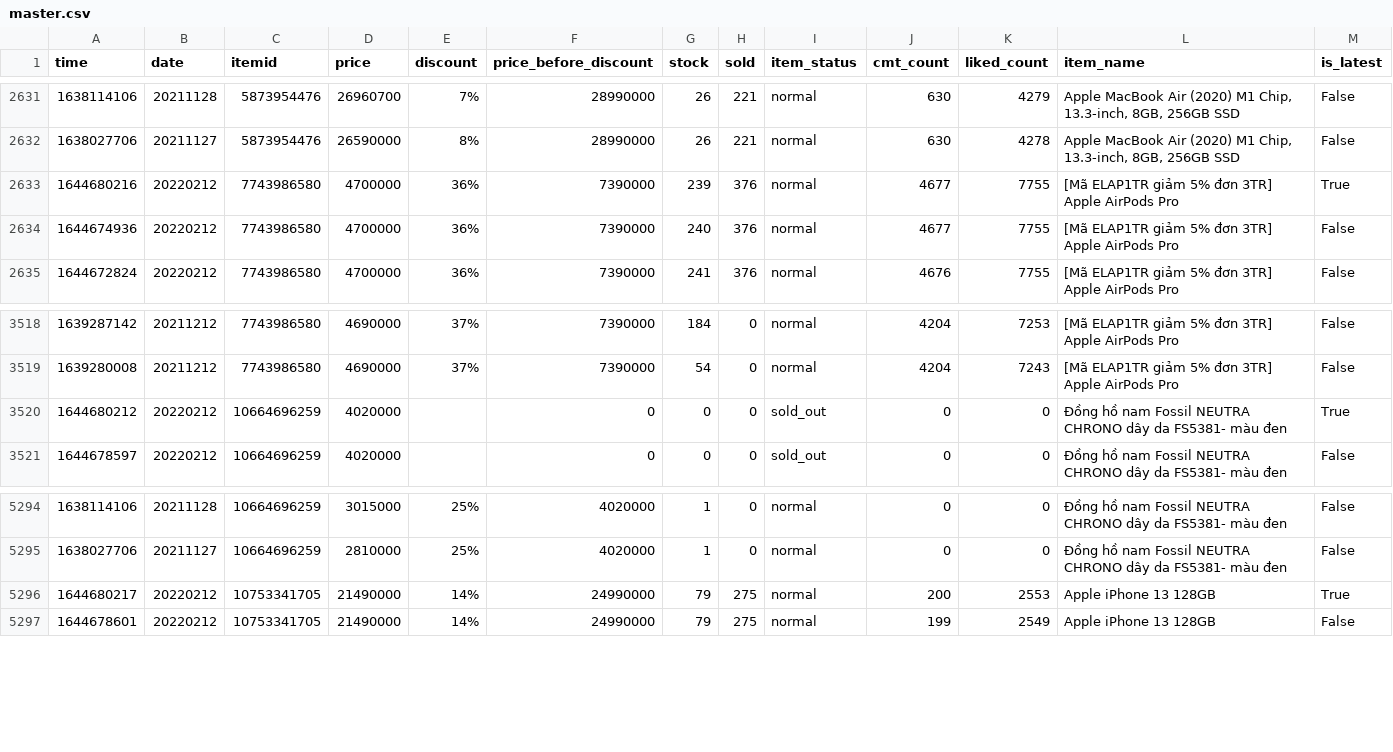
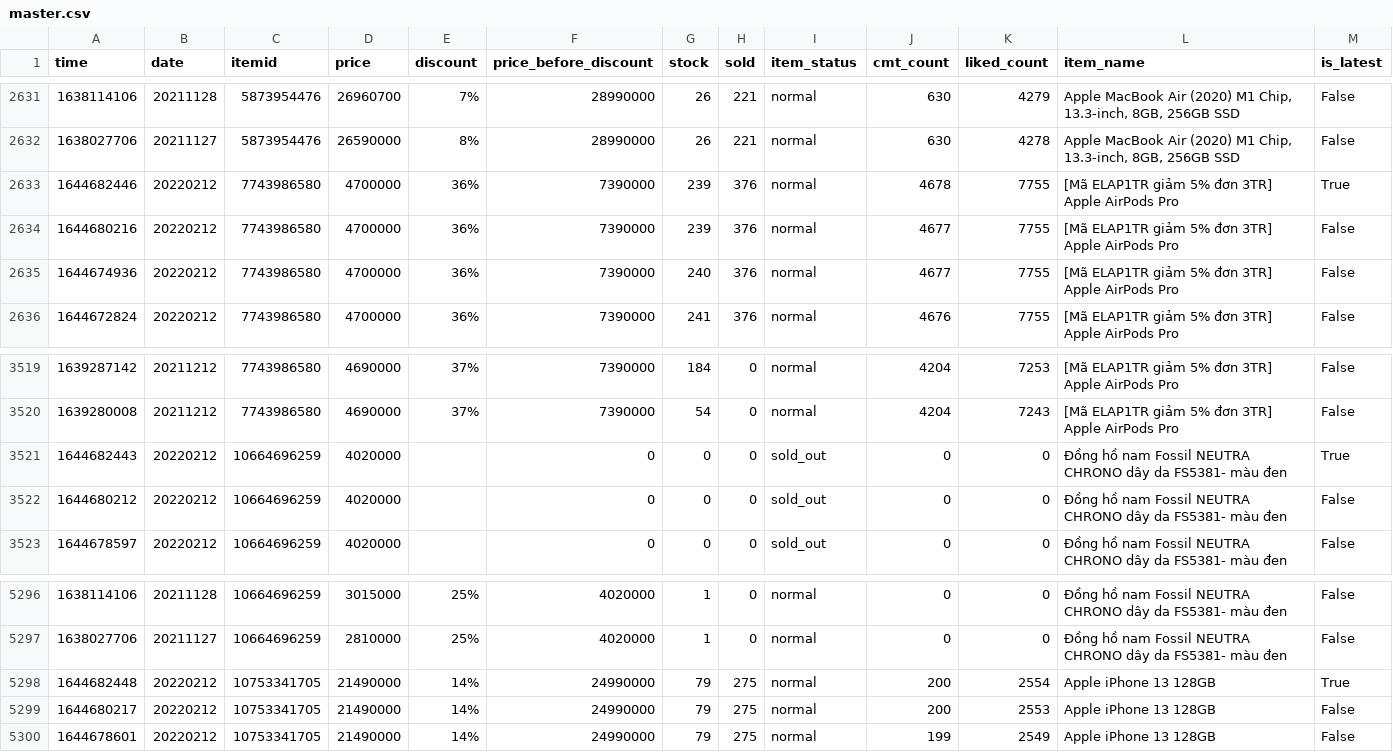
Before and after one commit to duyet/shopee-track-demo, a CSV file: data/master.csv, drawn as a sheet; only a part is shown, gaps mark what is left out.

```diff
--- a/data/master.csv
+++ b/data/master.csv
@@ -2632,3 +2632,4 @@ time,date,itemid,price,discount,price_before_discount,stock,sold,item_status,cmt
 1638027706,20211127,5873954476,26590000,8%,28990000,26,221,normal,630,4278,"Apple MacBook Air (2020) M1 Chip, 13.3-inch, 8GB, 256GB SSD",False
-1644680216,20220212,7743986580,4700000,36%,7390000,239,376,normal,4677,7755,[Mã ELAP1TR giảm 5% đơn 3TR] Apple AirPods Pro ,True
+1644682446,20220212,7743986580,4700000,36%,7390000,239,376,normal,4678,7755,[Mã ELAP1TR giảm 5% đơn 3TR] Apple AirPods Pro ,True
+1644680216,20220212,7743986580,4700000,36%,7390000,239,376,normal,4677,7755,[Mã ELAP1TR giảm 5% đơn 3TR] Apple AirPods Pro ,False
 1644674936,20220212,7743986580,4700000,36%,7390000,240,376,normal,4677,7755,[Mã ELAP1TR giảm 5% đơn 3TR] Apple AirPods Pro ,False
@@ -3519,3 +3520,4 @@ time,date,itemid,price,discount,price_before_discount,stock,sold,item_status,cmt
 1639280008,20211212,7743986580,4690000,37%,7390000,54,0,normal,4204,7243,[Mã ELAP1TR giảm 5% đơn 3TR] Apple AirPods Pro ,False
-1644680212,20220212,10664696259,4020000,,0,0,0,sold_out,0,0,Đồng hồ nam Fossil NEUTRA CHRONO dây da FS5381- màu đen,True
+1644682443,20220212,10664696259,4020000,,0,0,0,sold_out,0,0,Đồng hồ nam Fossil NEUTRA CHRONO dây da FS5381- màu đen,True
+1644680212,20220212,10664696259,4020000,,0,0,0,sold_out,0,0,Đồng hồ nam Fossil NEUTRA CHRONO dây da FS5381- màu đen,False
 1644678597,20220212,10664696259,4020000,,0,0,0,sold_out,0,0,Đồng hồ nam Fossil NEUTRA CHRONO dây da FS5381- màu đen,False
@@ -5295,3 +5297,4 @@ time,date,itemid,price,discount,price_before_discount,stock,sold,item_status,cmt
 1638027706,20211127,10664696259,2810000,25%,4020000,1,0,normal,0,0,Đồng hồ nam Fossil NEUTRA CHRONO dây da FS5381- màu đen,False
-1644680217,20220212,10753341705,21490000,14%,24990000,79,275,normal,200,2553,Apple iPhone 13 128GB,True
+1644682448,20220212,10753341705,21490000,14%,24990000,79,275,normal,200,2554,Apple iPhone 13 128GB,True
+1644680217,20220212,10753341705,21490000,14%,24990000,79,275,normal,200,2553,Apple iPhone 13 128GB,False
 1644678601,20220212,10753341705,21490000,14%,24990000,79,275,normal,199,2549,Apple iPhone 13 128GB,False
```
Also changed, not shown: data/history/10664696259.csv, data/history/10753341705.csv, 4 other files.
